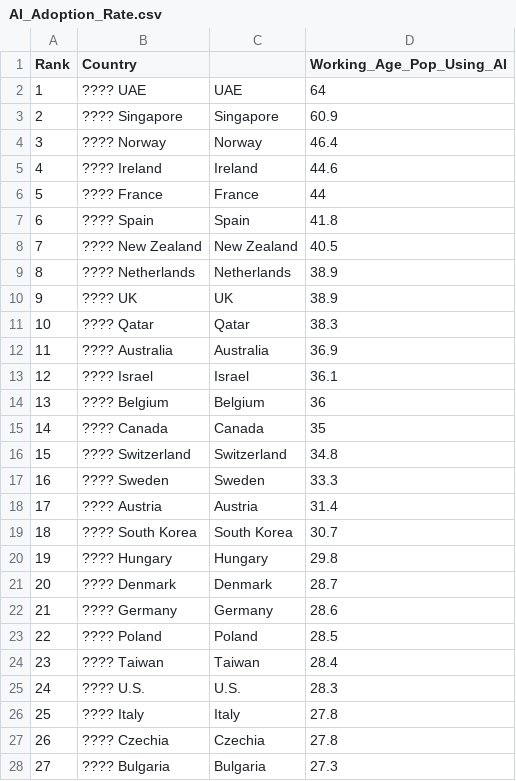
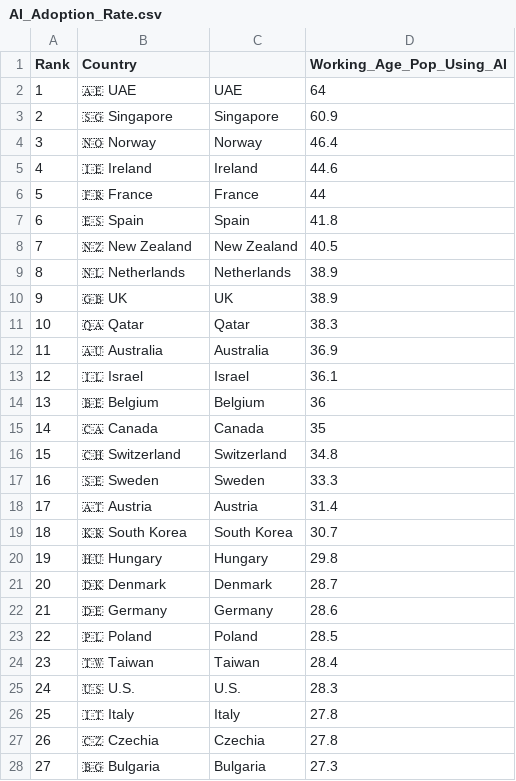
Before and after one commit to SpaceMan-Montero/country_data_resources, a CSV file: AI_Adoption_Rate.csv, drawn as a sheet; only a part is shown; the diff covers the shown part only; the diff names each change by its address in the sheet, - before the commit and + after, or states it on an @@ line.

Commit message:
Add files via upload
AI Adoption Rate for working class population as of the second half of 2025

```diff
--- a/AI_Adoption_Rate.csv
+++ b/AI_Adoption_Rate.csv
-B2 (Country): ???? UAE
+B2 (Country): 🇦🇪 UAE
-B3 (Country): ???? Singapore
+B3 (Country): 🇸🇬 Singapore
-B4 (Country): ???? Norway
+B4 (Country): 🇳🇴 Norway
-B5 (Country): ???? Ireland
+B5 (Country): 🇮🇪 Ireland
-B6 (Country): ???? France
+B6 (Country): 🇫🇷 France
-B7 (Country): ???? Spain
+B7 (Country): 🇪🇸 Spain
-B8 (Country): ???? New Zealand
+B8 (Country): 🇳🇿 New Zealand
-B9 (Country): ???? Netherlands
+B9 (Country): 🇳🇱 Netherlands
-B10 (Country): ???? UK
+B10 (Country): 🇬🇧 UK
-B11 (Country): ???? Qatar
+B11 (Country): 🇶🇦 Qatar
-B12 (Country): ???? Australia
+B12 (Country): 🇦🇺 Australia
-B13 (Country): ???? Israel
+B13 (Country): 🇮🇱 Israel
-B14 (Country): ???? Belgium
+B14 (Country): 🇧🇪 Belgium
-B15 (Country): ???? Canada
+B15 (Country): 🇨🇦 Canada
-B16 (Country): ???? Switzerland
+B16 (Country): 🇨🇭 Switzerland
-B17 (Country): ???? Sweden
+B17 (Country): 🇸🇪 Sweden
-B18 (Country): ???? Austria
+B18 (Country): 🇦🇹 Austria
-B19 (Country): ???? South Korea
+B19 (Country): 🇰🇷 South Korea
-B20 (Country): ???? Hungary
+B20 (Country): 🇭🇺 Hungary
-B21 (Country): ???? Denmark
+B21 (Country): 🇩🇰 Denmark
-B22 (Country): ???? Germany
+B22 (Country): 🇩🇪 Germany
-B23 (Country): ???? Poland
+B23 (Country): 🇵🇱 Poland
-B24 (Country): ???? Taiwan
+B24 (Country): 🇹🇼 Taiwan
-B25 (Country): ???? U.S.
+B25 (Country): 🇺🇸 U.S.
-B26 (Country): ???? Italy
+B26 (Country): 🇮🇹 Italy
-B27 (Country): ???? Czechia
+B27 (Country): 🇨🇿 Czechia
-B28 (Country): ???? Bulgaria
+B28 (Country): 🇧🇬 Bulgaria
```
Also changed, not shown: 120 edited cells elsewhere in this file.
